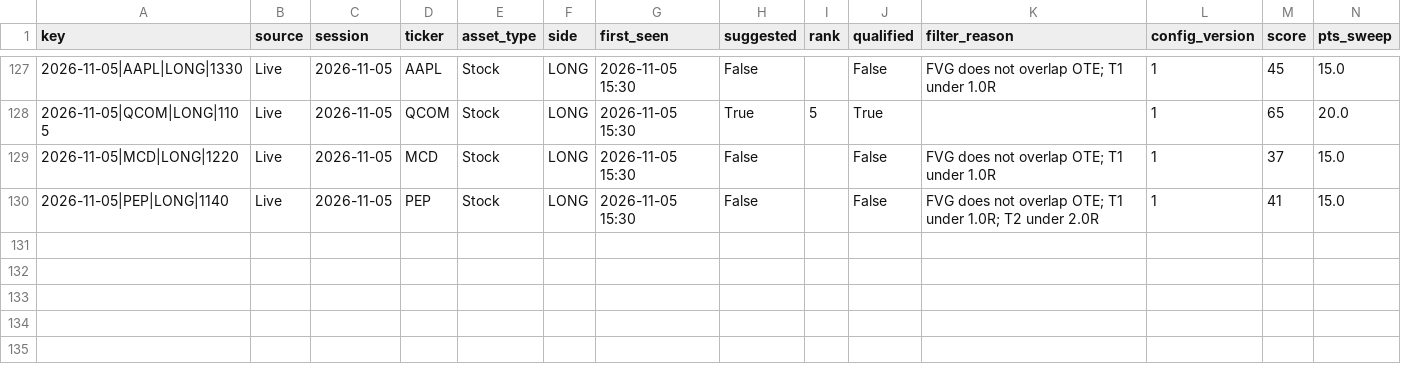
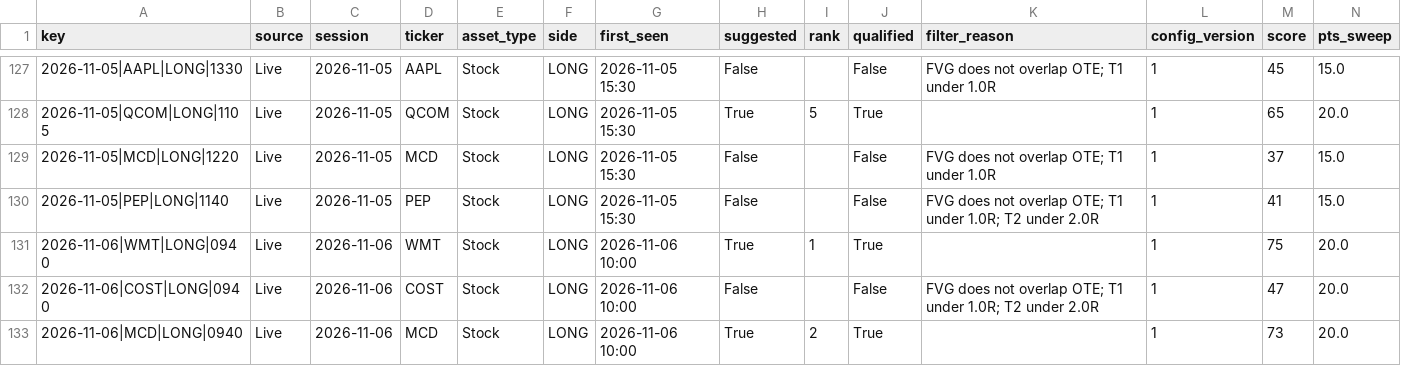
Before and after one commit to Ron1415/fvg-scanner, a CSV file: history/live_2026-11.csv, drawn as a sheet; only a part is shown, gaps mark what is left out; rows hold the shown columns only; the diff names each change by its address in the sheet, - before the commit and + after, or states it on an @@ line.

```diff
--- a/history/live_2026-11.csv
+++ b/history/live_2026-11.csv
+row 131: 2026-11-06|WMT|LONG|0940 | Live | 2026-11-06 | WMT | Stock | LONG | 2026-11-06 10:00 | True | 1 | True |  | 1 | 75 | 20.0
+row 132: 2026-11-06|COST|LONG|0940 | Live | 2026-11-06 | COST | Stock | LONG | 2026-11-06 10:00 | False |  | False | FVG does not overlap OTE; T1 under 1.0R; T2 under 2.0R | 1 | 47 | 20.0
+row 133: 2026-11-06|MCD|LONG|0940 | Live | 2026-11-06 | MCD | Stock | LONG | 2026-11-06 10:00 | True | 2 | True |  | 1 | 73 | 20.0
```
Also changed, not shown: 3 other files.
